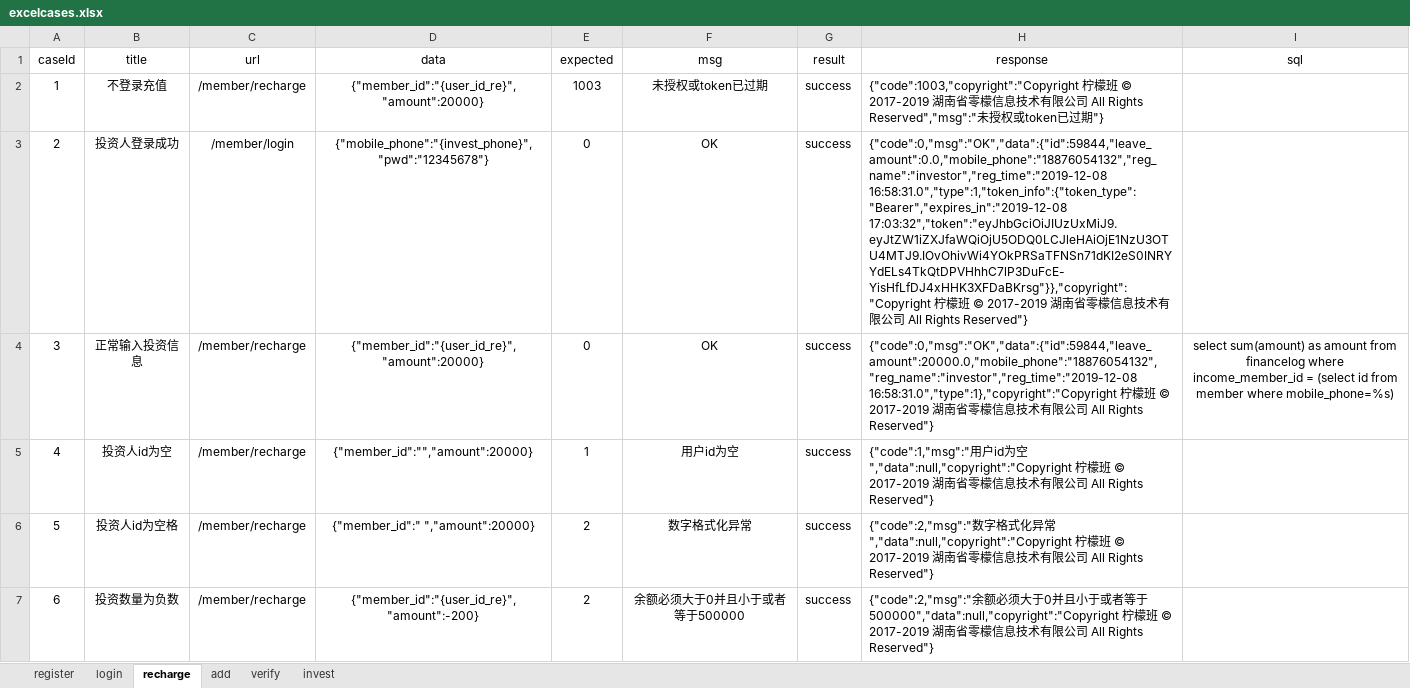
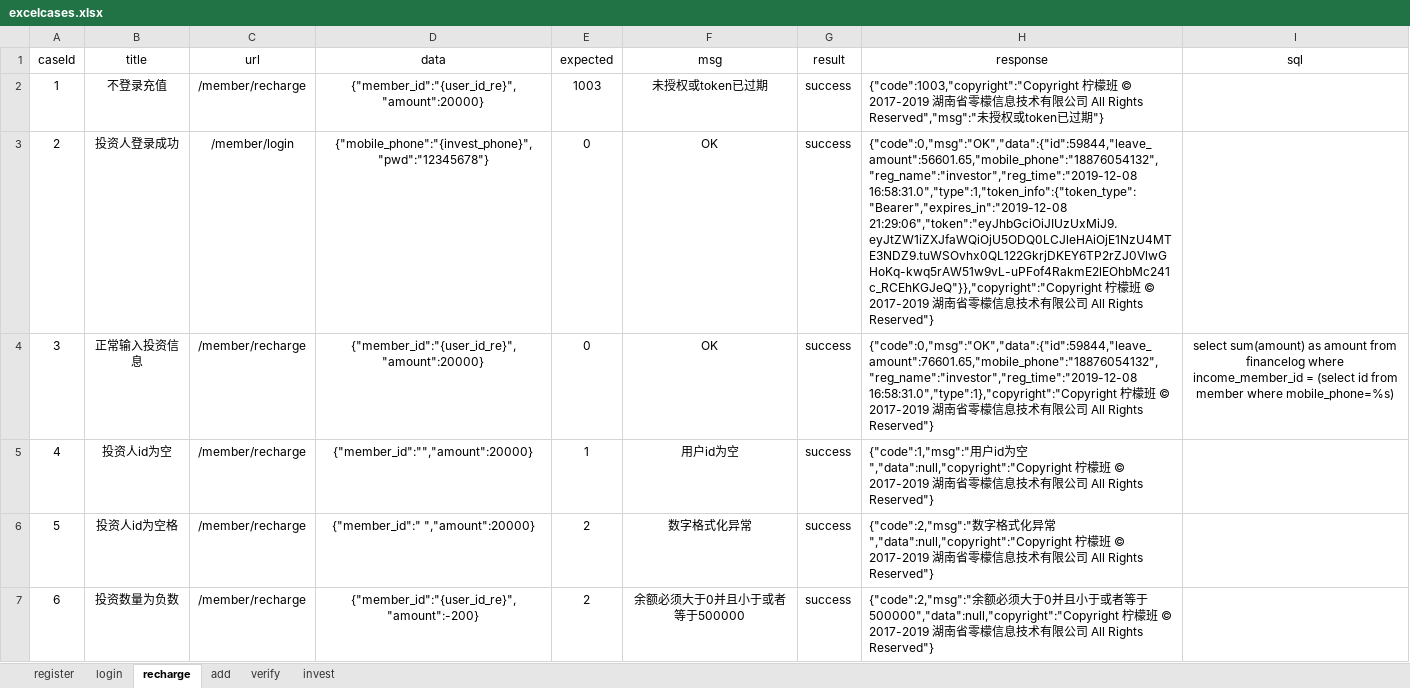
Before and after one commit to yhusr/future, an Excel workbook: datas/excelcases.xlsx, sheet recharge, drawn as a sheet; only a part is shown; values as stored, in another font and other column widths than the file's, no borders; the diff covers the shown part only; the diff names each change by its address in the sheet, - before the commit and + after, or states it on an @@ line.

```diff
--- a/datas/excelcases.xlsx (sheet recharge)
+++ b/datas/excelcases.xlsx (sheet recharge)
-H3 (response): {"code":0,"msg":"OK","data":{"id":59844,"leave_amount":0.0,"mobile_phone":"18876054132","reg_name":"investor","reg_time":"2019-12-08 16:58:31.0","type":1,"token_info":{"token_type":"Bearer","expires_in":"2019-12-08 17:03:32","token":"eyJhbGciOiJIUzUxMiJ9.eyJtZW1iZXJfaWQiOjU5ODQ0LCJleHAiOjE1NzU3OTU4MTJ9.IOvOhivWi4YOkPRSaTFNSn71dKI2eS0INRYYdELs4TkQtDPVHhhC7lP3DuFcE-YisHfLfDJ4xHHK3XFDaBKrsg"}},"copyright":"Copyright 柠檬…
+H3 (response): {"code":0,"msg":"OK","data":{"id":59844,"leave_amount":56601.65,"mobile_phone":"18876054132","reg_name":"investor","reg_time":"2019-12-08 16:58:31.0","type":1,"token_info":{"token_type":"Bearer","expires_in":"2019-12-08 21:29:06","token":"eyJhbGciOiJIUzUxMiJ9.eyJtZW1iZXJfaWQiOjU5ODQ0LCJleHAiOjE1NzU4MTE3NDZ9.tuWSOvhx0QL122GkrjDKEY6TP2rZJ0VlwGHoKq-kwq5rAW51w9vL-uPFof4RakmE2lEOhbMc241c_RCEhKGJeQ"}},"copyright":"Copyright 柠檬…
-H4 (response): {"code":0,"msg":"OK","data":{"id":59844,"leave_amount":20000.0,"mobile_phone":"18876054132","reg_name":"investor","reg_time":"2019-12-08 16:58:31.0","type":1},"copyright":"Copyright 柠…
+H4 (response): {"code":0,"msg":"OK","data":{"id":59844,"leave_amount":76601.65,"mobile_phone":"18876054132","reg_name":"investor","reg_time":"2019-12-08 16:58:31.0","type":1},"copyright":"Copyright 柠…
```
Also changed, not shown: 2 edited cells elsewhere in this sheet, sheet add, sheet login, sheet invest, sheet verify, sheet register, 11 other files.
